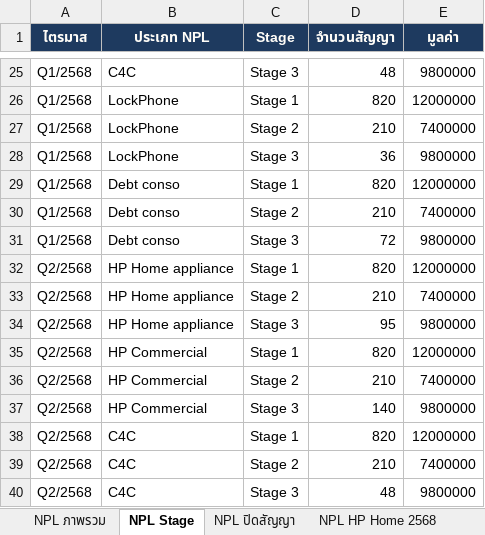
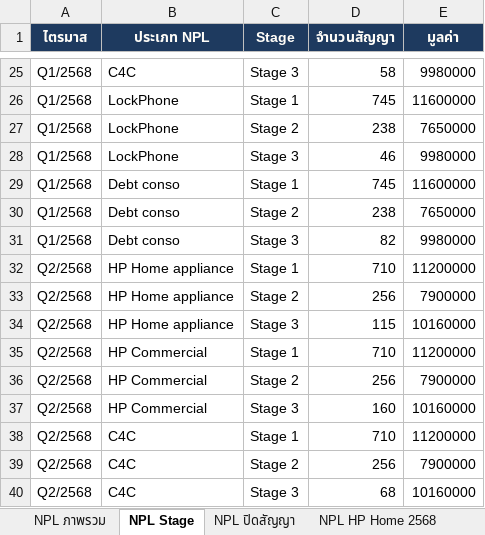
Before and after one commit to lamourtle-oss/risk-management-dashboard, an Excel workbook: sample-data/dashboard-spec.xlsx, sheet NPL Stage, drawn as a sheet; only a part is shown, gaps mark what is left out; values as stored, in another font and other column widths than the file's, no borders; the diff covers the shown part only; the diff names each change by its address in the sheet, - before the commit and + after, or states it on an @@ line.

```diff
--- a/sample-data/dashboard-spec.xlsx (sheet NPL Stage)
+++ b/sample-data/dashboard-spec.xlsx (sheet NPL Stage)
-D25 (จำนวนสัญญา): 48
+D25 (จำนวนสัญญา): 58
-E25 (มูลค่า): 9800000
+E25 (มูลค่า): 9980000
-D26 (จำนวนสัญญา): 820
+D26 (จำนวนสัญญา): 745
-E26 (มูลค่า): 12000000
+E26 (มูลค่า): 11600000
-D27 (จำนวนสัญญา): 210
+D27 (จำนวนสัญญา): 238
-E27 (มูลค่า): 7400000
+E27 (มูลค่า): 7650000
-D28 (จำนวนสัญญา): 36
+D28 (จำนวนสัญญา): 46
-E28 (มูลค่า): 9800000
+E28 (มูลค่า): 9980000
-D29 (จำนวนสัญญา): 820
+D29 (จำนวนสัญญา): 745
-E29 (มูลค่า): 12000000
+E29 (มูลค่า): 11600000
-D30 (จำนวนสัญญา): 210
+D30 (จำนวนสัญญา): 238
-E30 (มูลค่า): 7400000
+E30 (มูลค่า): 7650000
-D31 (จำนวนสัญญา): 72
+D31 (จำนวนสัญญา): 82
-E31 (มูลค่า): 9800000
+E31 (มูลค่า): 9980000
-D32 (จำนวนสัญญา): 820
+D32 (จำนวนสัญญา): 710
-E32 (มูลค่า): 12000000
+E32 (มูลค่า): 11200000
-D33 (จำนวนสัญญา): 210
+D33 (จำนวนสัญญา): 256
-E33 (มูลค่า): 7400000
+E33 (มูลค่า): 7900000
-D34 (จำนวนสัญญา): 95
+D34 (จำนวนสัญญา): 115
-E34 (มูลค่า): 9800000
+E34 (มูลค่า): 10160000
-D35 (จำนวนสัญญา): 820
+D35 (จำนวนสัญญา): 710
-E35 (มูลค่า): 12000000
+E35 (มูลค่า): 11200000
-D36 (จำนวนสัญญา): 210
+D36 (จำนวนสัญญา): 256
-E36 (มูลค่า): 7400000
+E36 (มูลค่า): 7900000
-D37 (จำนวนสัญญา): 140
+D37 (จำนวนสัญญา): 160
-E37 (มูลค่า): 9800000
+E37 (มูลค่า): 10160000
-D38 (จำนวนสัญญา): 820
+D38 (จำนวนสัญญา): 710
-E38 (มูลค่า): 12000000
+E38 (มูลค่า): 11200000
-D39 (จำนวนสัญญา): 210
+D39 (จำนวนสัญญา): 256
-E39 (มูลค่า): 7400000
+E39 (มูลค่า): 7900000
-D40 (จำนวนสัญญา): 48
+D40 (จำนวนสัญญา): 68
-E40 (มูลค่า): 9800000
+E40 (มูลค่า): 10160000
```
Also changed, not shown: 73 edited cells elsewhere in this sheet, 4 other files.
